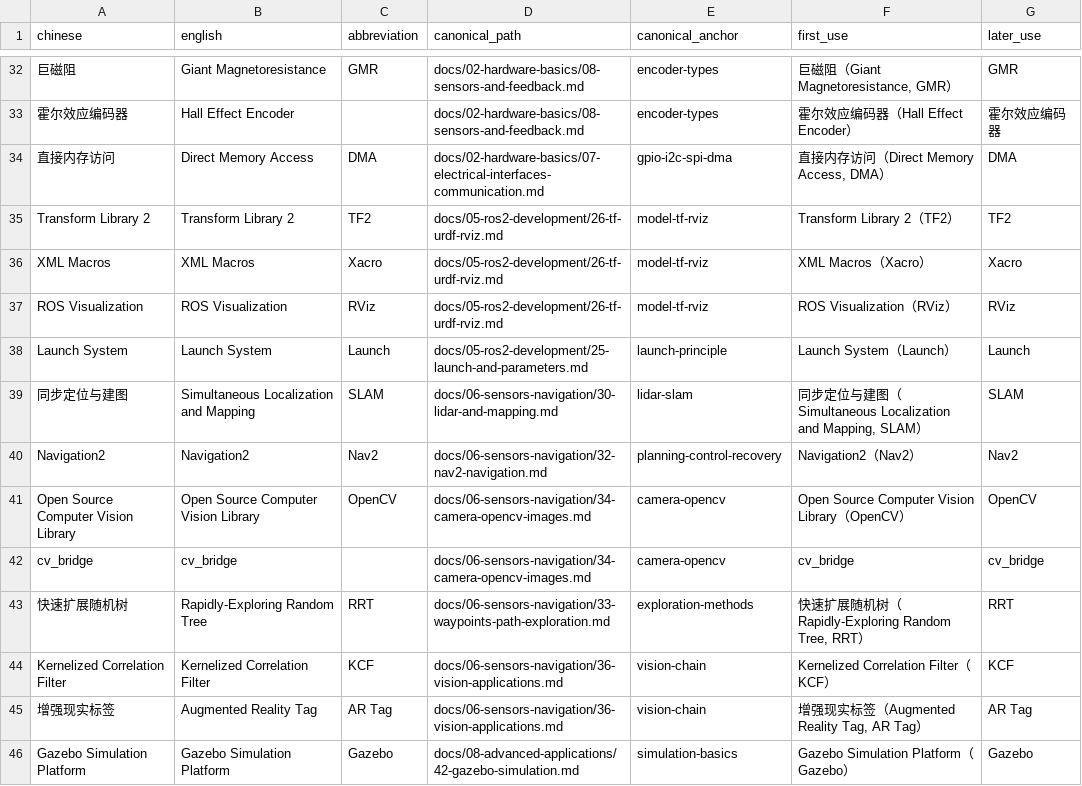
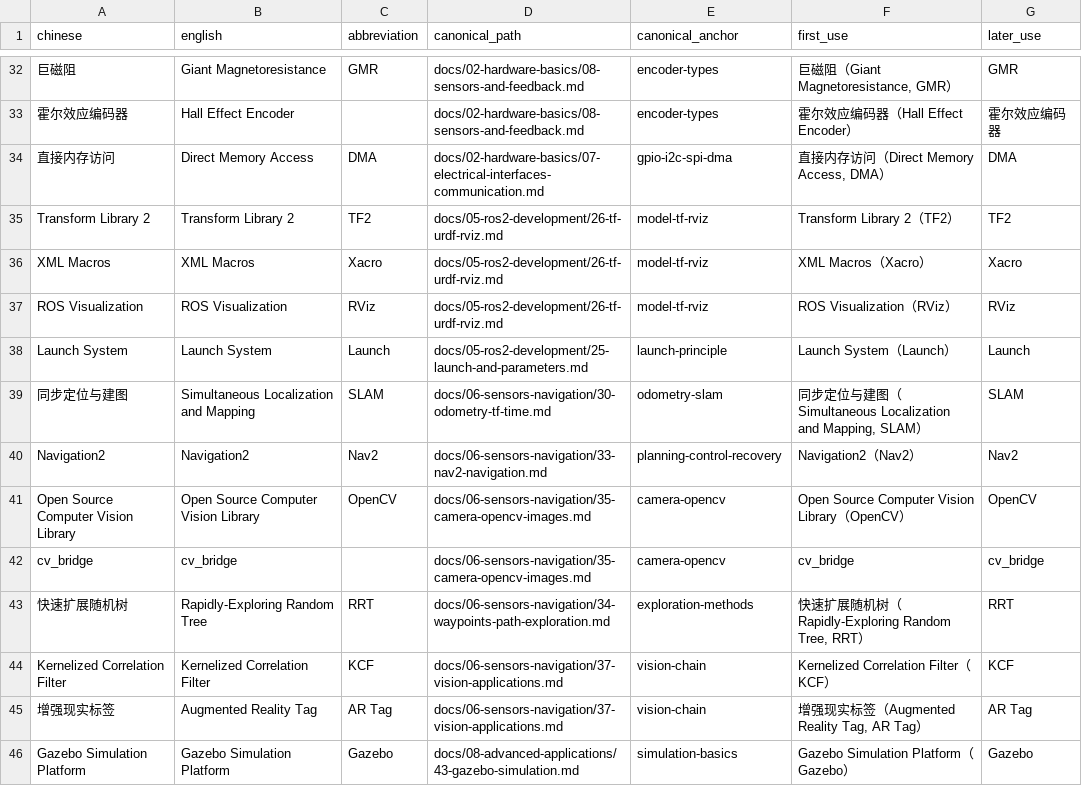
Before and after one commit to EnosElinsa/wheeltec-ros-textbook, a CSV file: metadata/terminology.csv, drawn as a sheet; only a part is shown, gaps mark what is left out; the diff covers the shown part only.

```diff
--- a/metadata/terminology.csv
+++ b/metadata/terminology.csv
@@ -38,9 +38,9 @@ ROS Visualization,ROS Visualization,RViz,docs/05-ros2-development/26-tf-urdf-rvi
 Launch System,Launch System,Launch,docs/05-ros2-development/25-launch-and-parameters.md,launch-principle,Launch System（Launch）,Launch
-同步定位与建图,Simultaneous Localization and Mapping,SLAM,docs/06-sensors-navigation/30-lidar-and-mapping.md,lidar-slam,"同步定位与建图（Simultaneous Localization and Mapping, SLAM）",SLAM
-Navigation2,Navigation2,Nav2,docs/06-sensors-navigation/32-nav2-navigation.md,planning-control-recovery,Navigation2（Nav2）,Nav2
-Open Source Computer Vision Library,Open Source Computer Vision Library,OpenCV,docs/06-sensors-navigation/34-camera-opencv-images.md,camera-opencv,Open Source Computer Vision Library（OpenCV）,OpenCV
-cv_bridge,cv_bridge,,docs/06-sensors-navigation/34-camera-opencv-images.md,camera-opencv,cv_bridge,cv_bridge
-快速扩展随机树,Rapidly-Exploring Random Tree,RRT,docs/06-sensors-navigation/33-waypoints-path-exploration.md,exploration-methods,"快速扩展随机树（Rapidly-Exploring Random Tree, RRT）",RRT
-Kernelized Correlation Filter,Kernelized Correlation Filter,KCF,docs/06-sensors-navigation/36-vision-applications.md,vision-chain,Kernelized Correlation Filter（KCF）,KCF
-增强现实标签,Augmented Reality Tag,AR Tag,docs/06-sensors-navigation/36-vision-applications.md,vision-chain,"增强现实标签（Augmented Reality Tag, AR Tag）",AR Tag
-Gazebo Simulation Platform,Gazebo Simulation Platform,Gazebo,docs/08-advanced-applications/42-gazebo-simulation.md,simulation-basics,Gazebo Simulation Platform（Gazebo）,Gazebo
+同步定位与建图,Simultaneous Localization and Mapping,SLAM,docs/06-sensors-navigation/30-odometry-tf-time.md,odometry-slam,"同步定位与建图（Simultaneous Localization and Mapping, SLAM）",SLAM
+Navigation2,Navigation2,Nav2,docs/06-sensors-navigation/33-nav2-navigation.md,planning-control-recovery,Navigation2（Nav2）,Nav2
+Open Source Computer Vision Library,Open Source Computer Vision Library,OpenCV,docs/06-sensors-navigation/35-camera-opencv-images.md,camera-opencv,Open Source Computer Vision Library（OpenCV）,OpenCV
+cv_bridge,cv_bridge,,docs/06-sensors-navigation/35-camera-opencv-images.md,camera-opencv,cv_bridge,cv_bridge
+快速扩展随机树,Rapidly-Exploring Random Tree,RRT,docs/06-sensors-navigation/34-waypoints-path-exploration.md,exploration-methods,"快速扩展随机树（Rapidly-Exploring Random Tree, RRT）",RRT
+Kernelized Correlation Filter,Kernelized Correlation Filter,KCF,docs/06-sensors-navigation/37-vision-applications.md,vision-chain,Kernelized Correlation Filter（KCF）,KCF
+增强现实标签,Augmented Reality Tag,AR Tag,docs/06-sensors-navigation/37-vision-applications.md,vision-chain,"增强现实标签（Augmented Reality Tag, AR Tag）",AR Tag
+Gazebo Simulation Platform,Gazebo Simulation Platform,Gazebo,docs/08-advanced-applications/43-gazebo-simulation.md,simulation-basics,Gazebo Simulation Platform（Gazebo）,Gazebo
```
Also changed, not shown: 13 edited cells elsewhere in this file, metadata/chapter-manifest.csv, 56 other files.
